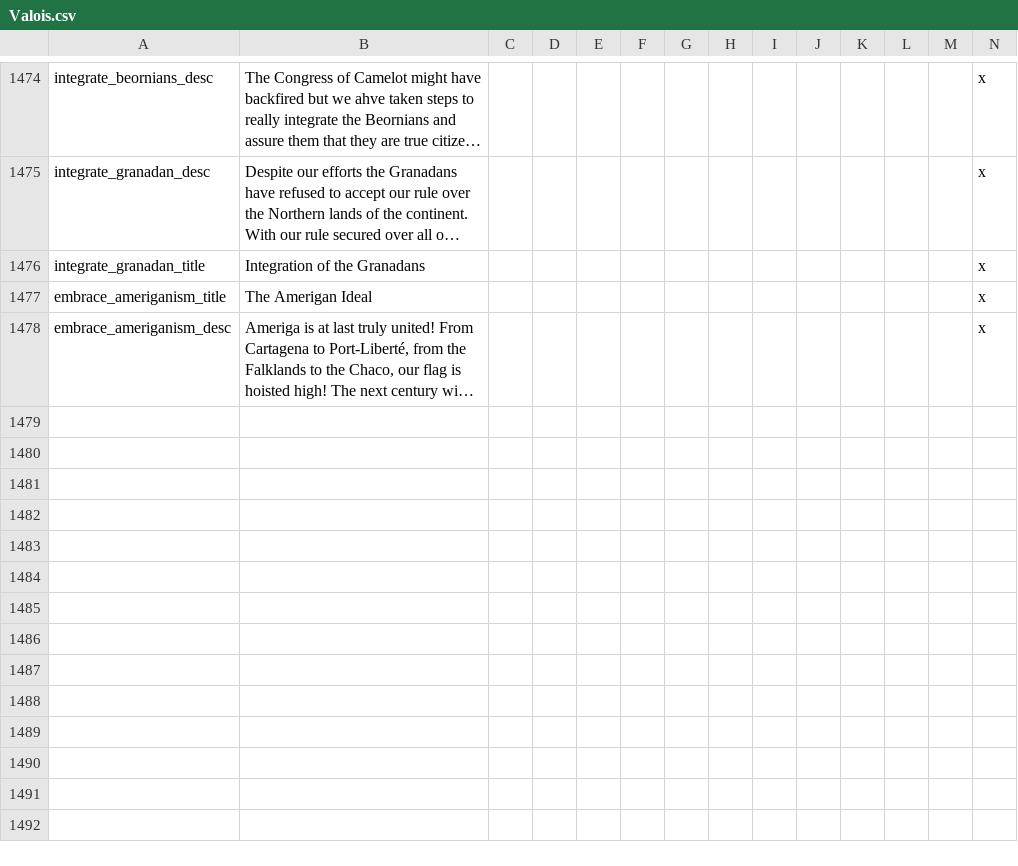
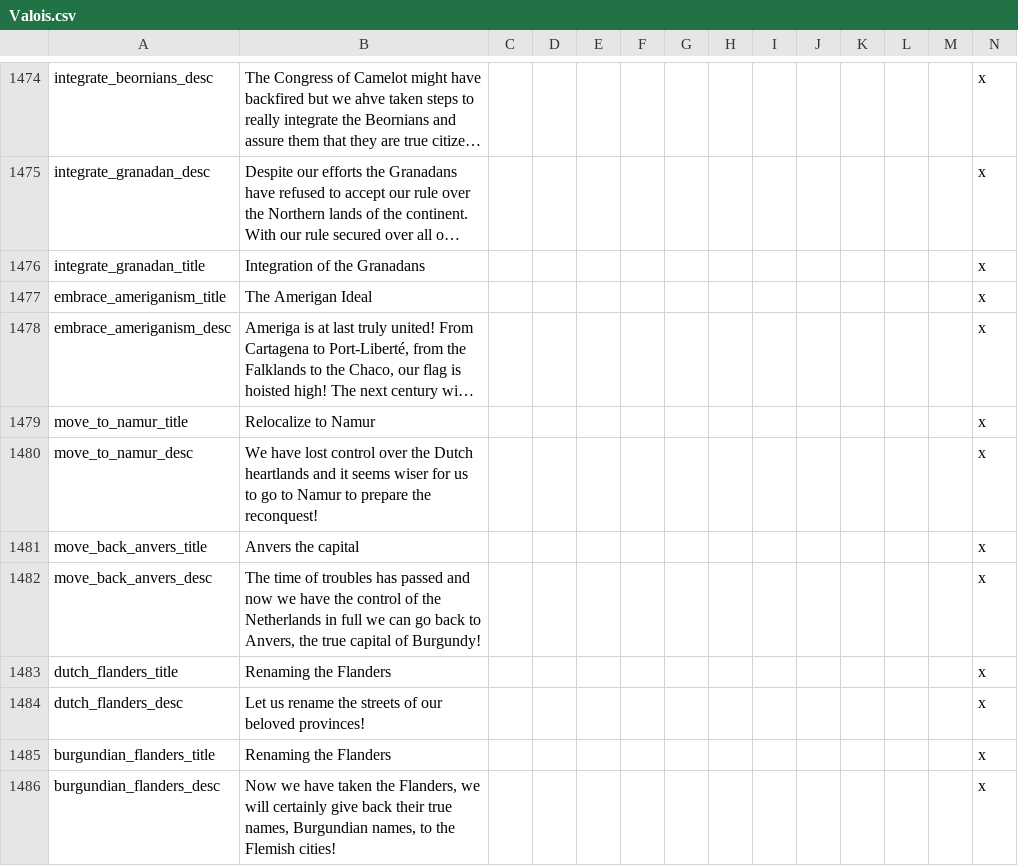
Before and after one commit to Pergame35/Divergences, a CSV file: Divergences of Darkness/Divergences of Darkness/localisation/Valois.csv, drawn as a sheet; only a part is shown, gaps mark what is left out; long unchanged cells end in …; rows hold the shown columns only; the diff names each change by its address in the sheet, - before the commit and + after, or states it on an @@ line.

Commit message:
Update of the 10/01/16
- Japanese Fix for Qingdao and Korea
- Customization folder with a Boer flag for SAF
- Dutch irredentism decision

```diff
--- a/Divergences of Darkness/Divergences of Darkness/localisation/Valois.csv
+++ b/Divergences of Darkness/Divergences of Darkness/localisation/Valois.csv
+row 1479: move_to_namur_title | Relocalize to Namur |  |  |  |  |  |  |  |  |  |  |  | x
+row 1480: move_to_namur_desc | We have lost control over the Dutch heartlands and it seems wiser for us to go to Namur to prepare the reconquest! |  |  |  |  |  |  |  |  |  |  |  | x
+row 1481: move_back_anvers_title | Anvers the capital |  |  |  |  |  |  |  |  |  |  |  | x
+row 1482: move_back_anvers_desc | The time of troubles has passed and now we have the control of the Netherlands in full we can go back to Anvers, the true capital of Burgundy! |  |  |  |  |  |  |  |  |  |  |  | x
+row 1483: dutch_flanders_title | Renaming the Flanders |  |  |  |  |  |  |  |  |  |  |  | x
+row 1484: dutch_flanders_desc | Let us rename the streets of our beloved provinces! |  |  |  |  |  |  |  |  |  |  |  | x
+row 1485: burgundian_flanders_title | Renaming the Flanders |  |  |  |  |  |  |  |  |  |  |  | x
+row 1486: burgundian_flanders_desc | Now we have taken the Flanders, we will certainly give back their true names, Burgundian names, to the Flemish cities! |  |  |  |  |  |  |  |  |  |  |  | x
```
Also changed, not shown: 5 other files.
